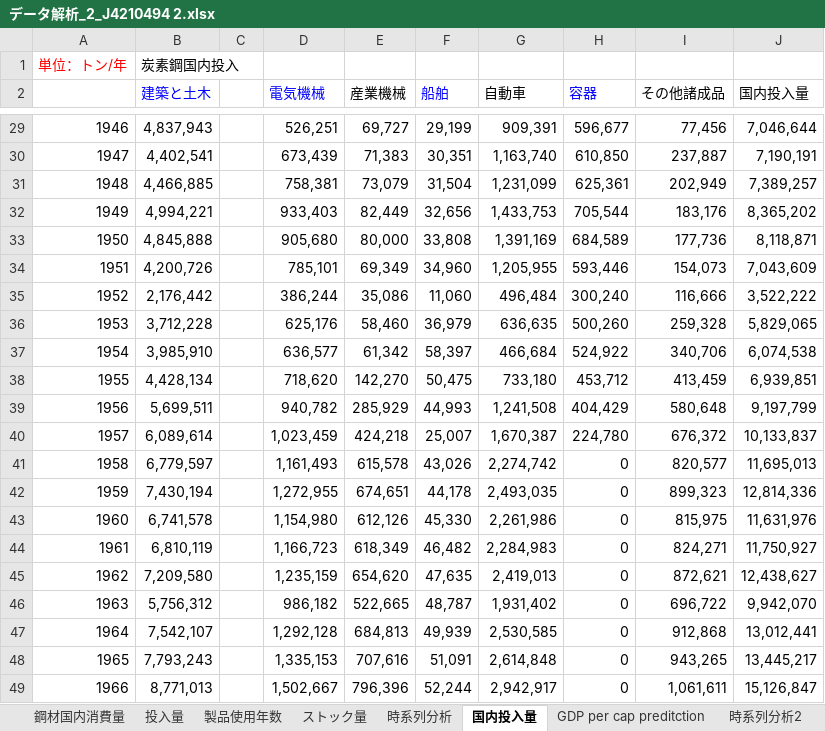
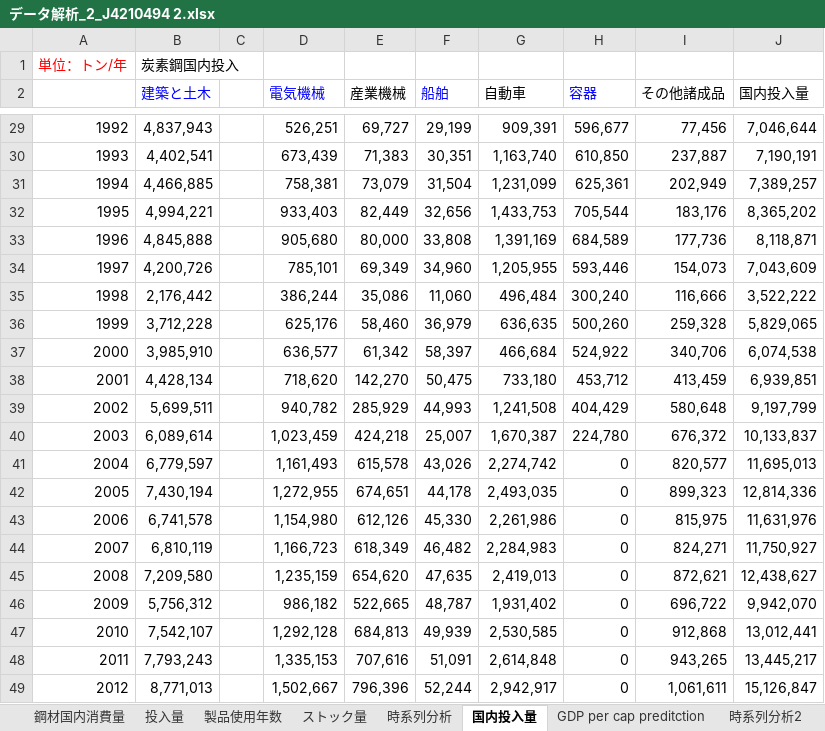
Before and after one commit to shozemi-thai/shozemi-thai, an Excel workbook: データ解析_2_J4210494 2.xlsx, sheet 国内投入量, drawn as a sheet; only a part is shown, gaps mark what is left out; values as stored, in another font and other column widths than the file's, no borders; charts and pictures not drawn; the diff covers the shown part only; the diff names each change by its address in the sheet, - before the commit and + after, or states it on an @@ line.

```diff
--- a/データ解析_2_J4210494 2.xlsx (sheet 国内投入量)
+++ b/データ解析_2_J4210494 2.xlsx (sheet 国内投入量)
-A29: 1946
+A29: 1992
-A30: 1947
+A30: 1993
-A31: 1948
+A31: 1994
-A32: 1949
+A32: 1995
-A33: 1950
+A33: 1996
-A34: 1951
+A34: 1997
-A35: 1952
+A35: 1998
-A36: 1953
+A36: 1999
-A37: 1954
+A37: 2000
-A38: 1955
+A38: 2001
-A39: 1956
+A39: 2002
-A40: 1957
+A40: 2003
-A41: 1958
+A41: 2004
-A42: 1959
+A42: 2005
-A43: 1960
+A43: 2006
-A44: 1961
+A44: 2007
-A45: 1962
+A45: 2008
-A46: 1963
+A46: 2009
-A47: 1964
+A47: 2010
-A48: 1965
+A48: 2011
-A49: 1966
+A49: 2012
```
Also changed, not shown: 26 edited cells elsewhere in this sheet, other sheet tabs, charts or pictures, 1 other file.
